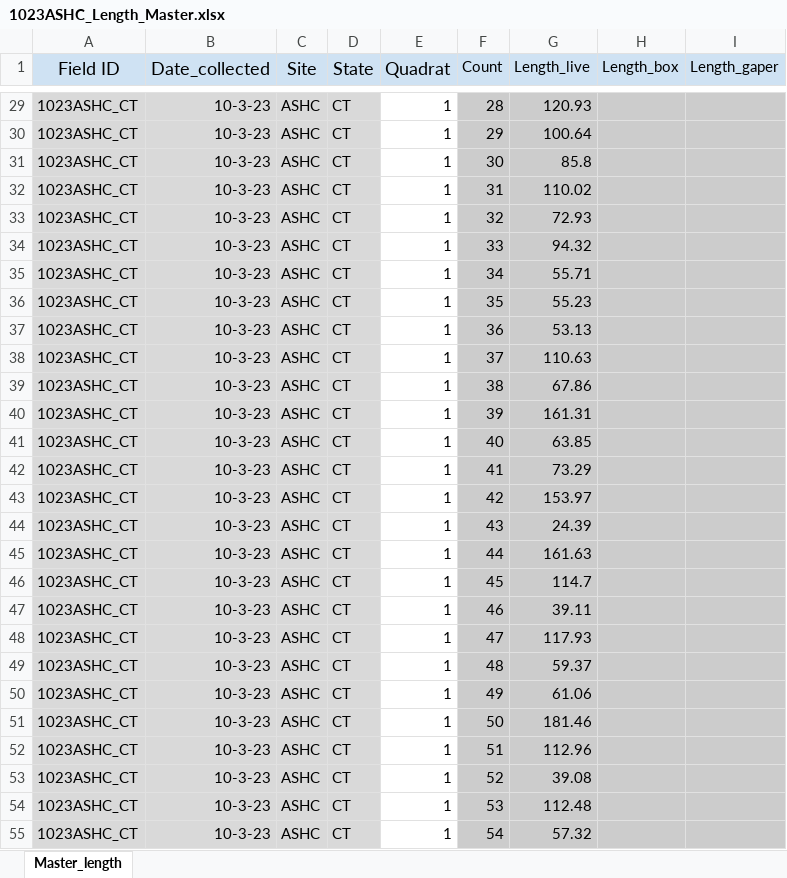
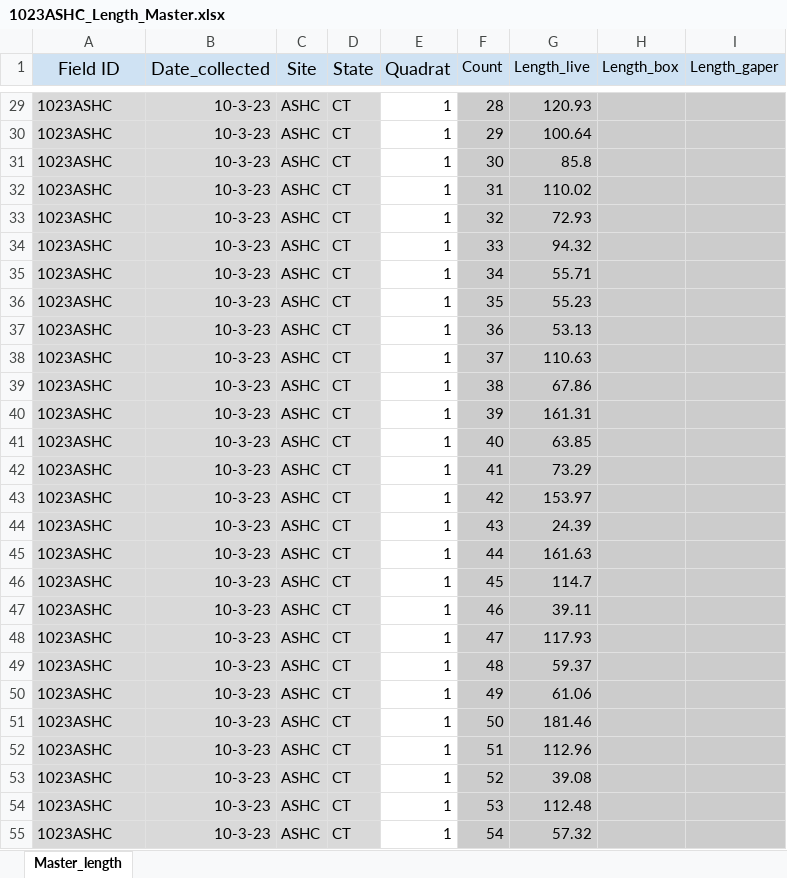
Before and after one commit to kroper7/Roper_EAD-ASEB_EPA_LISS_Disease_Surveillance, an Excel workbook: Field_Data_Biological/Length/1023ASHC_Length_Master.xlsx, sheet Master_length, drawn as a sheet; only a part is shown, gaps mark what is left out; values as stored, in another font and other column widths than the file's, no borders; the diff covers the shown part only; the diff names each change by its address in the sheet, - before the commit and + after, or states it on an @@ line.

```diff
--- a/Field_Data_Biological/Length/1023ASHC_Length_Master.xlsx (sheet Master_length)
+++ b/Field_Data_Biological/Length/1023ASHC_Length_Master.xlsx (sheet Master_length)
-A29:A55 (Field ID): 1023ASHC_CT
+A29:A55 (Field ID): 1023ASHC
```
Also changed, not shown: 1473 edited cells elsewhere in this sheet, 2 other files.
